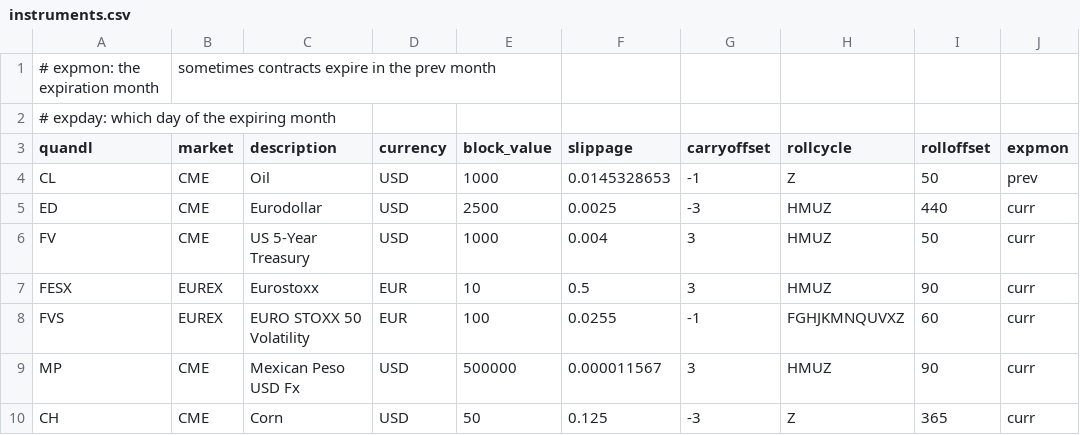
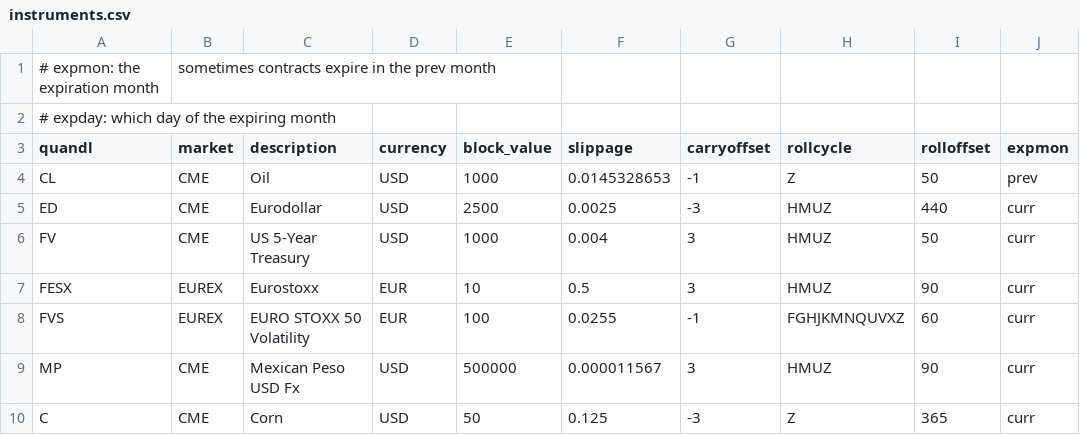
Before and after one commit to bmaher74/quant_at, a CSV file: alg/instruments.csv, drawn as a sheet; only a part is shown; the diff names each change by its address in the sheet, - before the commit and + after, or states it on an @@ line.

```diff
--- a/alg/instruments.csv
+++ b/alg/instruments.csv
-A10 (quandl): CH
+A10 (quandl): C
```
Also changed, not shown: data/futures.csv, 1 other file.
